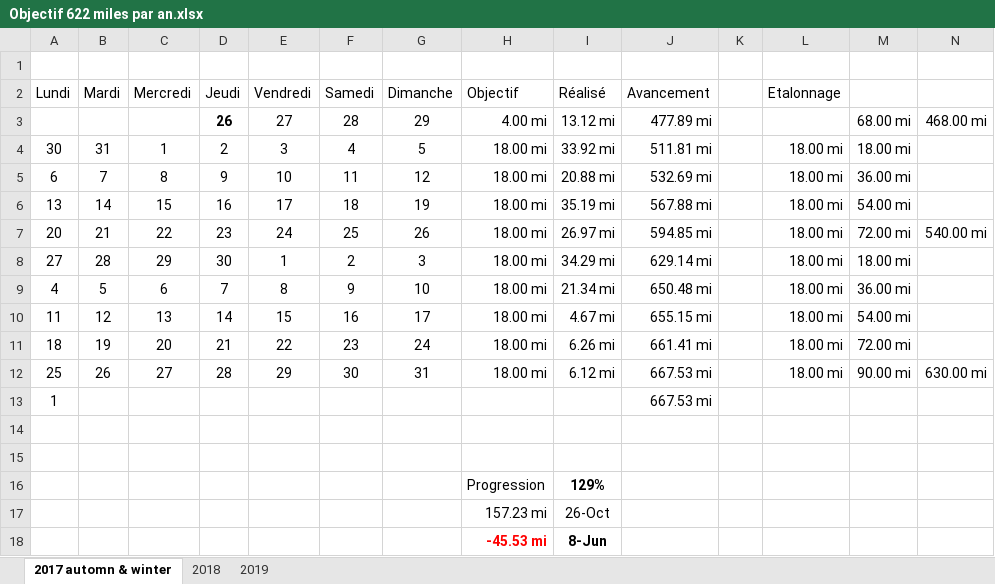
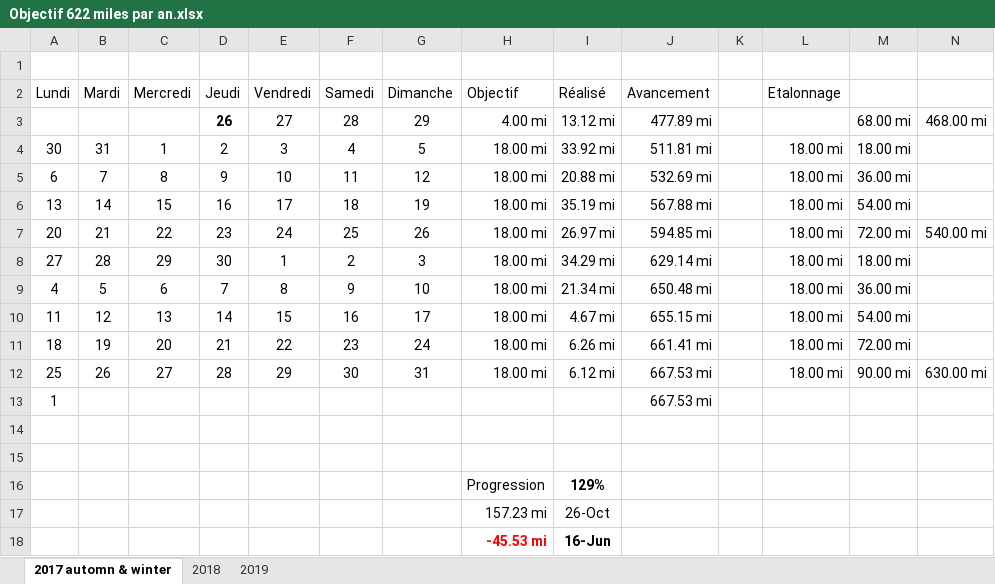
Before and after one commit to yakobibus/Essais, an Excel workbook: Src/622 miles/Objectif 622 miles par an.xlsx, sheet 2017 automn & winter, drawn as a sheet; values as stored, in another font and other column widths than the file's, no borders; conditional formats and table styles not drawn; the diff names each change by its address in the sheet, - before the commit and + after, or states it on an @@ line.

```diff
--- a/Src/622 miles/Objectif 622 miles par an.xlsx (sheet 2017 automn & winter)
+++ b/Src/622 miles/Objectif 622 miles par an.xlsx (sheet 2017 automn & winter)
-I18 (Réalisé): 8-Jun
+I18 (Réalisé): 16-Jun
```
Also changed, not shown: sheet 2019.
